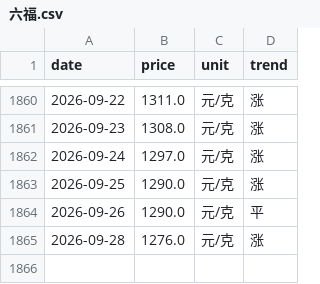
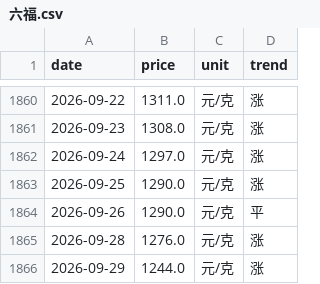
Before and after one commit to html5-cloud/gold-price, a CSV file: data/六福.csv, drawn as a sheet; only a part is shown, gaps mark what is left out.

```diff
--- a/data/六福.csv
+++ b/data/六福.csv
@@ -1865 +1865,2 @@
 2026-09-28,1276.0,元/克,涨
+2026-09-29,1244.0,元/克,涨
```
Also changed, not shown: data/周六福.csv, data/周大生.csv, 6 other files.
